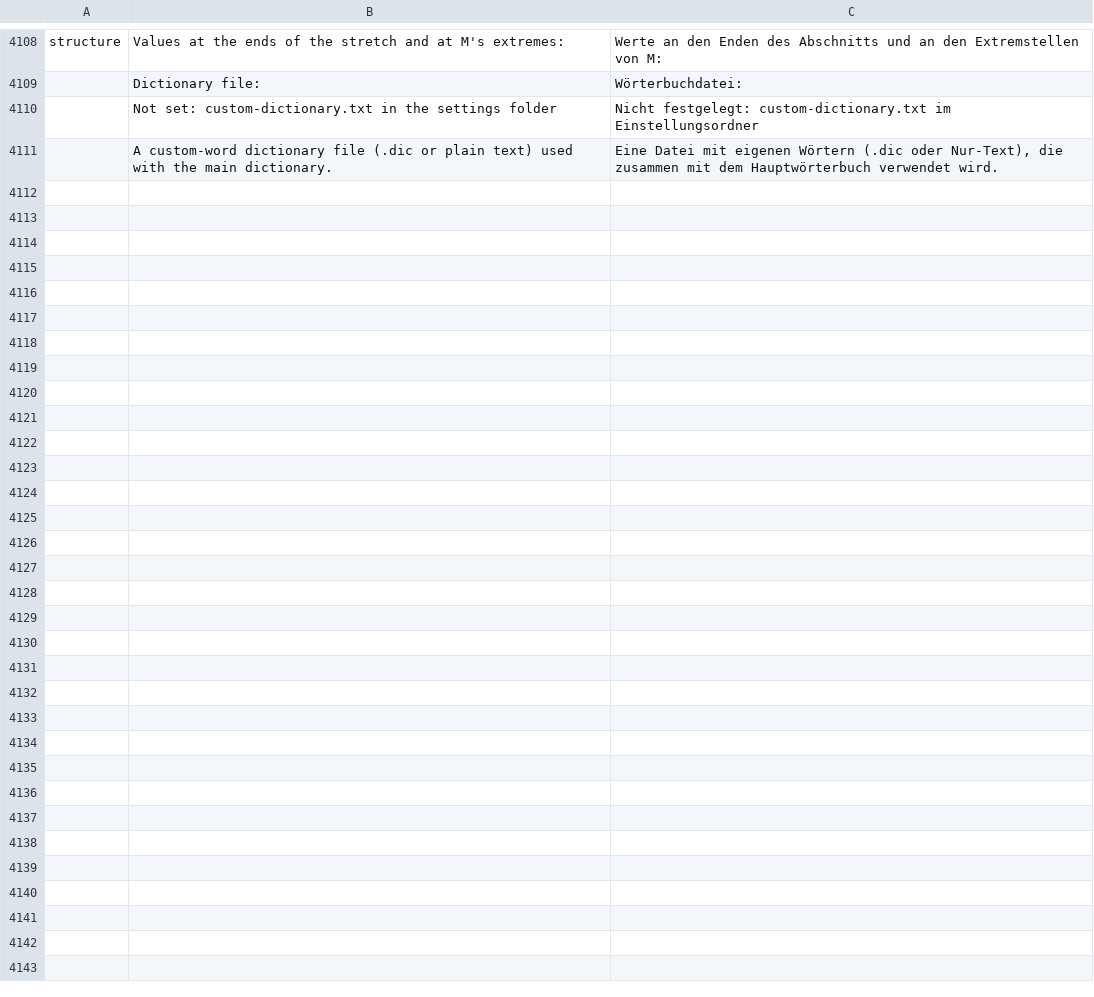
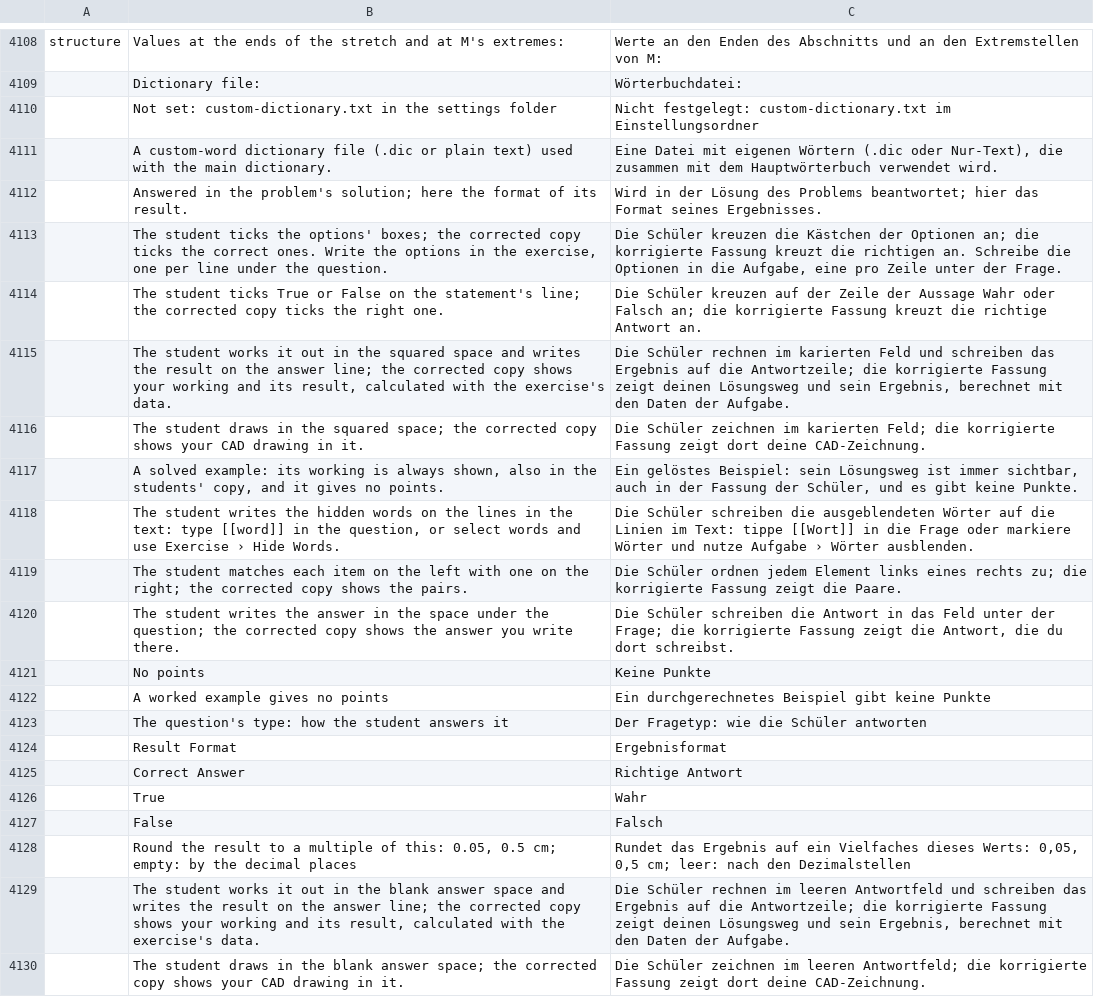
Before and after one commit to nabre/strix, a TSV file: locales/de/wordcraft.tsv, drawn as a sheet; only a part is shown, gaps mark what is left out; the diff names each change by its address in the sheet, - before the commit and + after, or states it on an @@ line.

```diff
--- a/locales/de/wordcraft.tsv
+++ b/locales/de/wordcraft.tsv
+row 4112:  | Answered in the problem's solution; here the format of its result. | Wird in der Lösung des Problems beantwortet; hier das Format seines Ergebnisses.
+row 4113:  | The student ticks the options' boxes; the corrected copy ticks the correct ones. Write the options in the exercise, one per line under the question. | Die Schüler kreuzen die Kästchen der Optionen an; die korrigierte Fassung kreuzt die richtigen an. Schreibe die Optionen in die Aufgabe, eine pro Zeile unter der Frage.
+row 4114:  | The student ticks True or False on the statement's line; the corrected copy ticks the right one. | Die Schüler kreuzen auf der Zeile der Aussage Wahr oder Falsch an; die korrigierte Fassung kreuzt die richtige Antwort an.
+row 4115:  | The student works it out in the squared space and writes the result on the answer line; the corrected copy shows your working and its result, calculated with the exercise's data. | Die Schüler rechnen im karierten Feld und schreiben das Ergebnis auf die Antwortzeile; die korrigierte Fassung zeigt deinen Lösungsweg und sein Ergebnis, berechnet mit den Daten der Aufgabe.
+row 4116:  | The student draws in the squared space; the corrected copy shows your CAD drawing in it. | Die Schüler zeichnen im karierten Feld; die korrigierte Fassung zeigt dort deine CAD-Zeichnung.
+row 4117:  | A solved example: its working is always shown, also in the students' copy, and it gives no points. | Ein gelöstes Beispiel: sein Lösungsweg ist immer sichtbar, auch in der Fassung der Schüler, und es gibt keine Punkte.
+row 4118:  | The student writes the hidden words on the lines in the text: type [[word]] in the question, or select words and use Exercise › Hide Words. | Die Schüler schreiben die ausgeblendeten Wörter auf die Linien im Text: tippe [[Wort]] in die Frage oder markiere Wörter und nutze Aufgabe › Wörter ausblenden.
+row 4119:  | The student matches each item on the left with one on the right; the corrected copy shows the pairs. | Die Schüler ordnen jedem Element links eines rechts zu; die korrigierte Fassung zeigt die Paare.
+row 4120:  | The student writes the answer in the space under the question; the corrected copy shows the answer you write there. | Die Schüler schreiben die Antwort in das Feld unter der Frage; die korrigierte Fassung zeigt die Antwort, die du dort schreibst.
+row 4121:  | No points | Keine Punkte
+row 4122:  | A worked example gives no points | Ein durchgerechnetes Beispiel gibt keine Punkte
+row 4123:  | The question's type: how the student answers it | Der Fragetyp: wie die Schüler antworten
+row 4124:  | Result Format | Ergebnisformat
+row 4125:  | Correct Answer | Richtige Antwort
+row 4126:  | True | Wahr
+row 4127:  | False | Falsch
+row 4128:  | Round the result to a multiple of this: 0.05, 0.5 cm; empty: by the decimal places | Rundet das Ergebnis auf ein Vielfaches dieses Werts: 0,05, 0,5 cm; leer: nach den Dezimalstellen
+row 4129:  | The student works it out in the blank answer space and writes the result on the answer line; the corrected copy shows your working and its result, calculated with the exercise's data. | Die Schüler rechnen im leeren Antwortfeld und schreiben das Ergebnis auf die Antwortzeile; die korrigierte Fassung zeigt deinen Lösungsweg und sein Ergebnis, berechnet mit den Daten der Aufgabe.
+row 4130:  | The student draws in the blank answer space; the corrected copy shows your CAD drawing in it. | Die Schüler zeichnen im leeren Antwortfeld; die korrigierte Fassung zeigt dort deine CAD-Zeichnung.
```
Also changed, not shown: locales/fr/wordcraft.tsv, locales/it/wordcraft.tsv, 3 other files.
